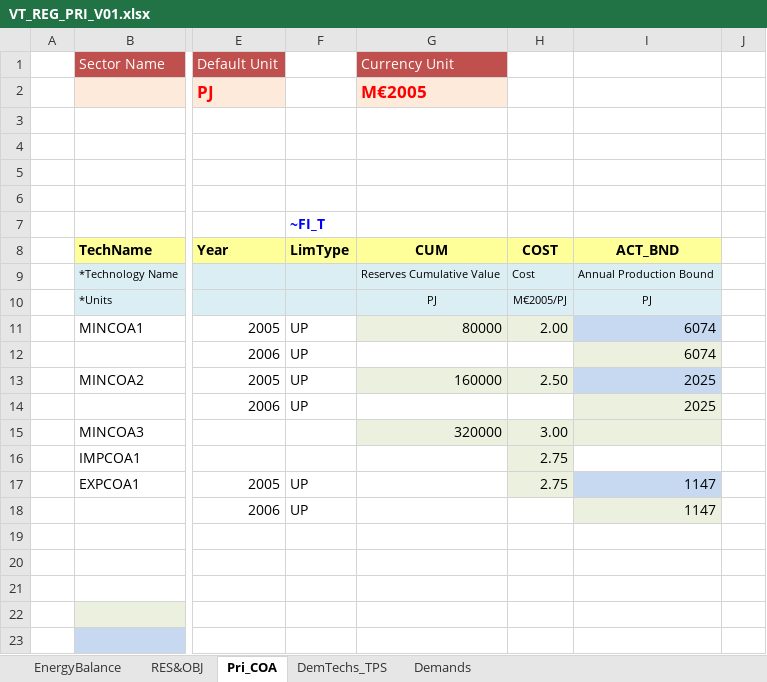
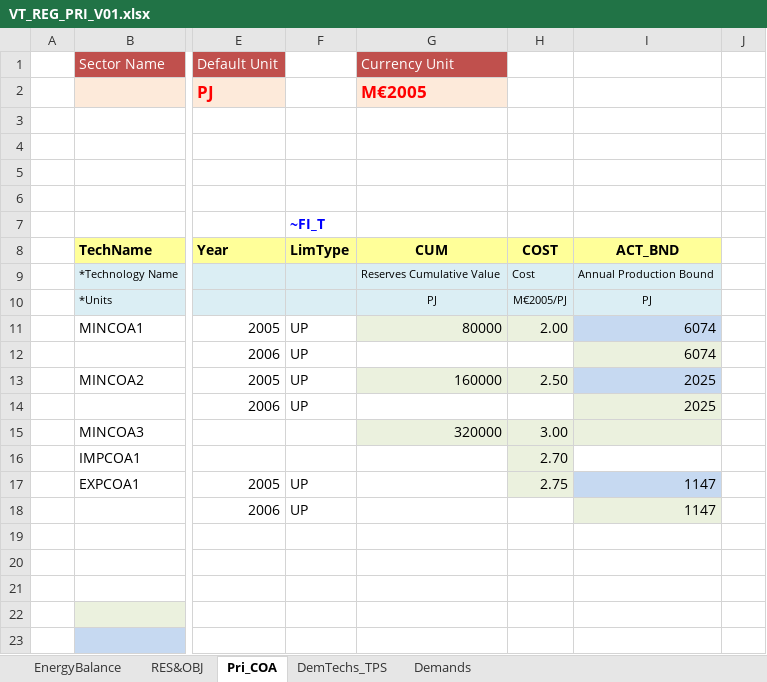
Before and after one commit to akanudia/DemoS_001, an Excel workbook: VT_REG_PRI_V01.xlsx, sheet Pri_COA, drawn as a sheet; only a part is shown, gaps mark what is left out; values as stored, in another font and other column widths than the file's, no borders; charts and pictures not drawn; the diff names each change by its address in the sheet, - before the commit and + after, or states it on an @@ line.

Commit message:
imp price reduced to activate export

```diff
--- a/VT_REG_PRI_V01.xlsx (sheet Pri_COA)
+++ b/VT_REG_PRI_V01.xlsx (sheet Pri_COA)
-H16: 2.75
+H16: 2.70
```
